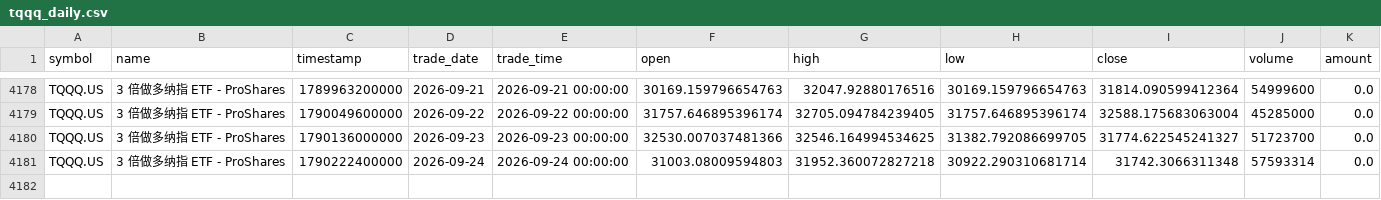
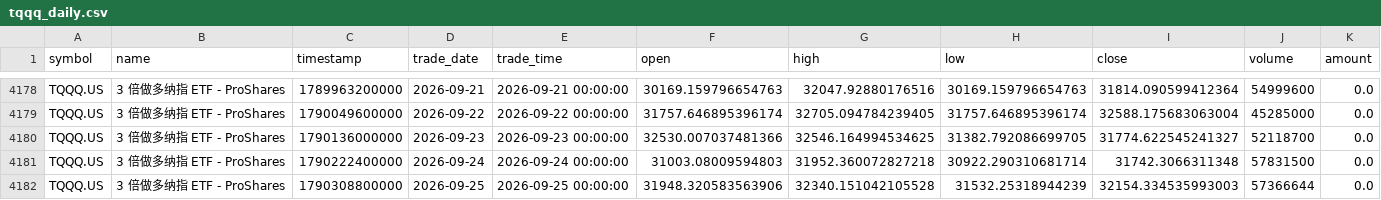
Before and after one commit to cjkzbl/QuantLab, a CSV file: tqqq_daily.csv, drawn as a sheet; only a part is shown, gaps mark what is left out.

```diff
--- a/tqqq_daily.csv
+++ b/tqqq_daily.csv
@@ -4179,3 +4179,4 @@ TQQQ.US,3 倍做多纳指 ETF - ProShares,1789963200000,2026-09-21,2026-09-21 00
 TQQQ.US,3 倍做多纳指 ETF - ProShares,1790049600000,2026-09-22,2026-09-22 00:00:00,31757.646895396174,32705.094784239405,31757.646895396174,32588.175683063004,45285000,0.0
-TQQQ.US,3 倍做多纳指 ETF - ProShares,1790136000000,2026-09-23,2026-09-23 00:00:00,32530.007037481366,32546.164994534625,31382.792086699705,31774.622545241327,51723700,0.0
-TQQQ.US,3 倍做多纳指 ETF - ProShares,1790222400000,2026-09-24,2026-09-24 00:00:00,31003.08009594803,31952.360072827218,30922.290310681714,31742.3066311348,57593314,0.0
+TQQQ.US,3 倍做多纳指 ETF - ProShares,1790136000000,2026-09-23,2026-09-23 00:00:00,32530.007037481366,32546.164994534625,31382.792086699705,31774.622545241327,52118700,0.0
+TQQQ.US,3 倍做多纳指 ETF - ProShares,1790222400000,2026-09-24,2026-09-24 00:00:00,31003.08009594803,31952.360072827218,30922.290310681714,31742.3066311348,57831500,0.0
+TQQQ.US,3 倍做多纳指 ETF - ProShares,1790308800000,2026-09-25,2026-09-25 00:00:00,31948.320583563906,32340.151042105528,31532.25318944239,32154.334535993003,57366644,0.0
```
Also changed, not shown: bil_daily.csv, treasury_3m_daily.csv, 1 other file.
